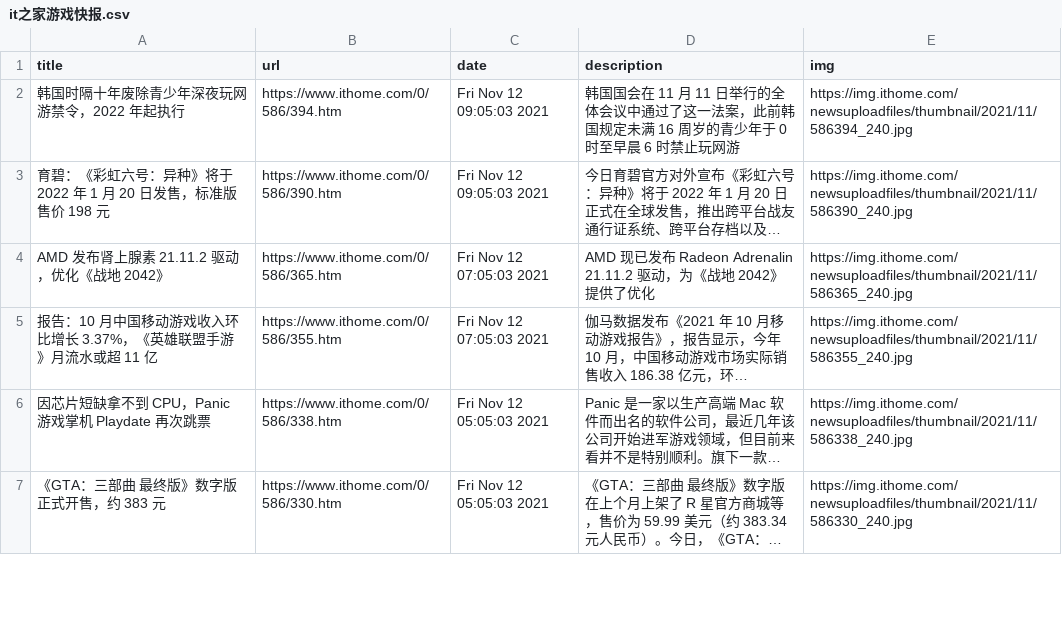
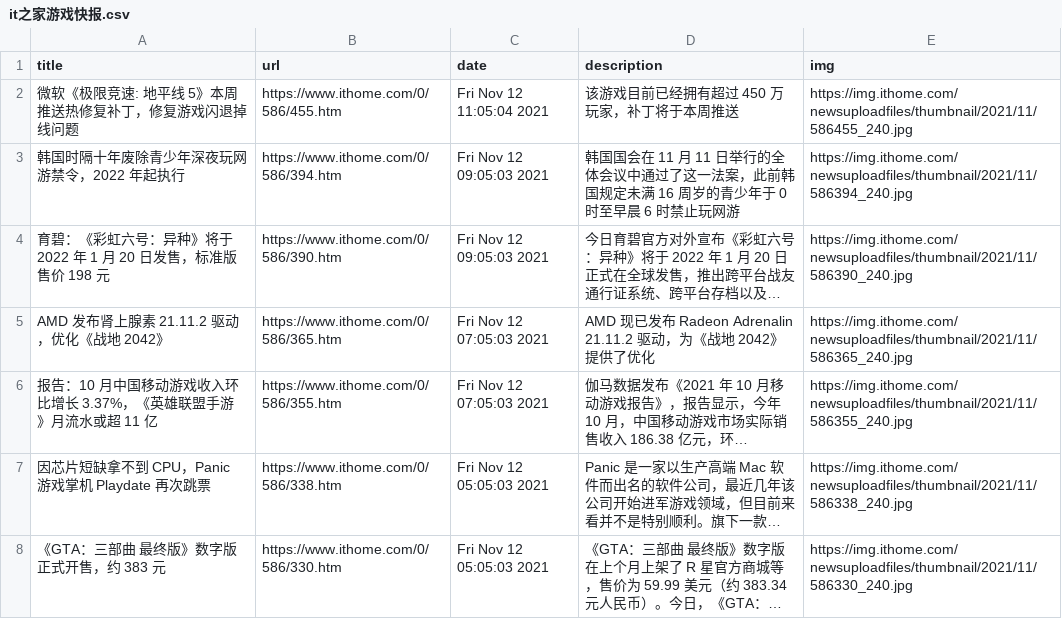
Before and after one commit to c-chen0902/rss, a CSV file: it之家游戏快报.csv, drawn as a sheet; only a part is shown; long unchanged cells end in …; the diff names each change by its address in the sheet, - before the commit and + after, or states it on an @@ line.

```diff
--- a/it之家游戏快报.csv
+++ b/it之家游戏快报.csv
+row 2: 微软《极限竞速: 地平线 5》本周推送热修复补丁，修复游戏闪退掉线问题 | https://www.ithome.com/0/586/455.htm | Fri Nov 12 11:05:04 2021 | 该游戏目前已经拥有超过 450 万玩家，补丁将于本周推送 | https://img.ithome.com/newsuploadfiles/thumbnail/2021/11/586455_240.jpg
```
Also changed, not shown: 4 other files.
